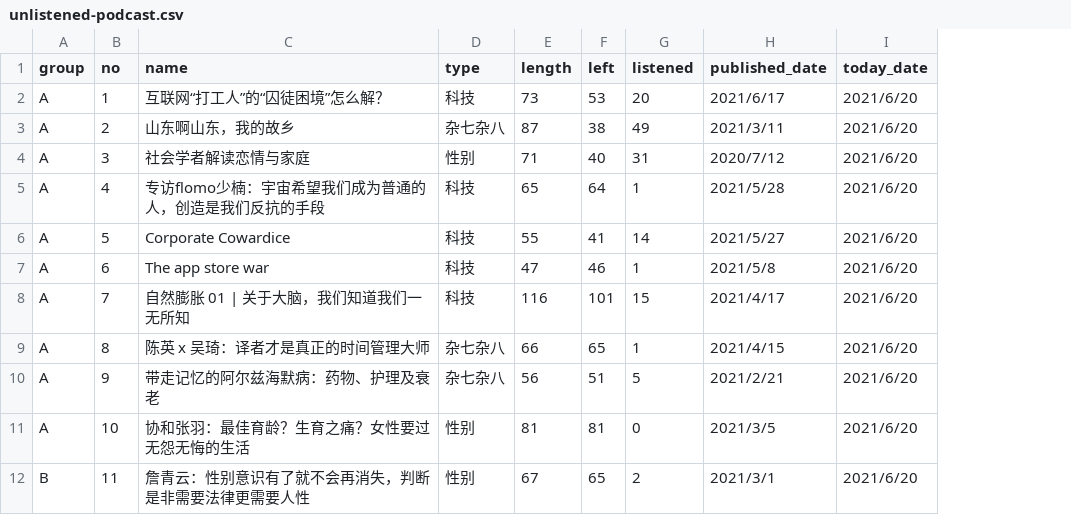
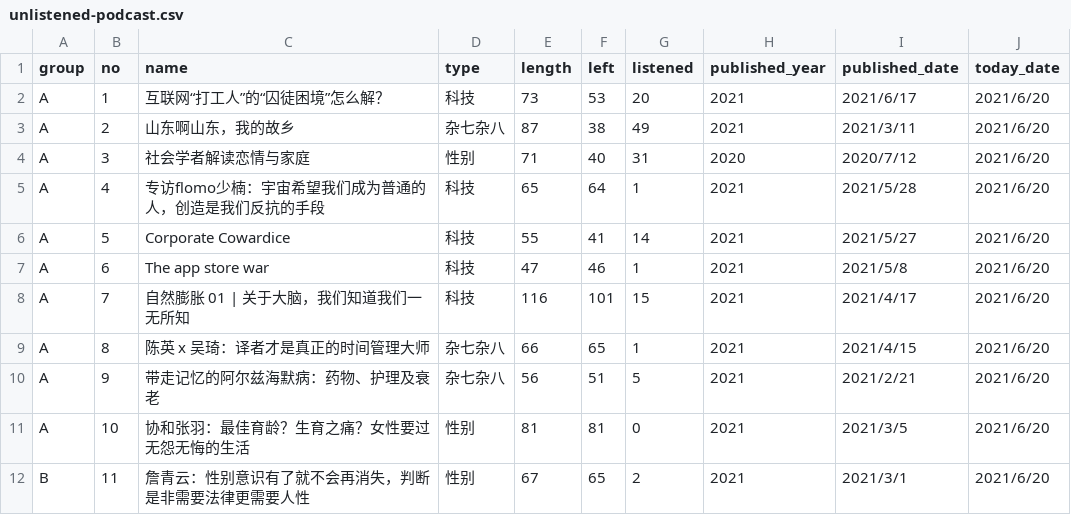
Before and after one commit to TriviaOnly/triviaonly.github.io, a CSV file: assets/data/202106/unlistened-podcast.csv, drawn as a sheet; only a part is shown; the diff names each change by its address in the sheet, - before the commit and + after, or states it on an @@ line.

Commit message:
Add year lines

```diff
--- a/assets/data/202106/unlistened-podcast.csv
+++ b/assets/data/202106/unlistened-podcast.csv
+column H (published_year), rows 2-12: 2021 | 2021 | 2020 | 2021 | 2021 | 2021 | 2021 | 2021 | 2021 | 2021 | 2021
```
Also changed, not shown: 2 other files.
